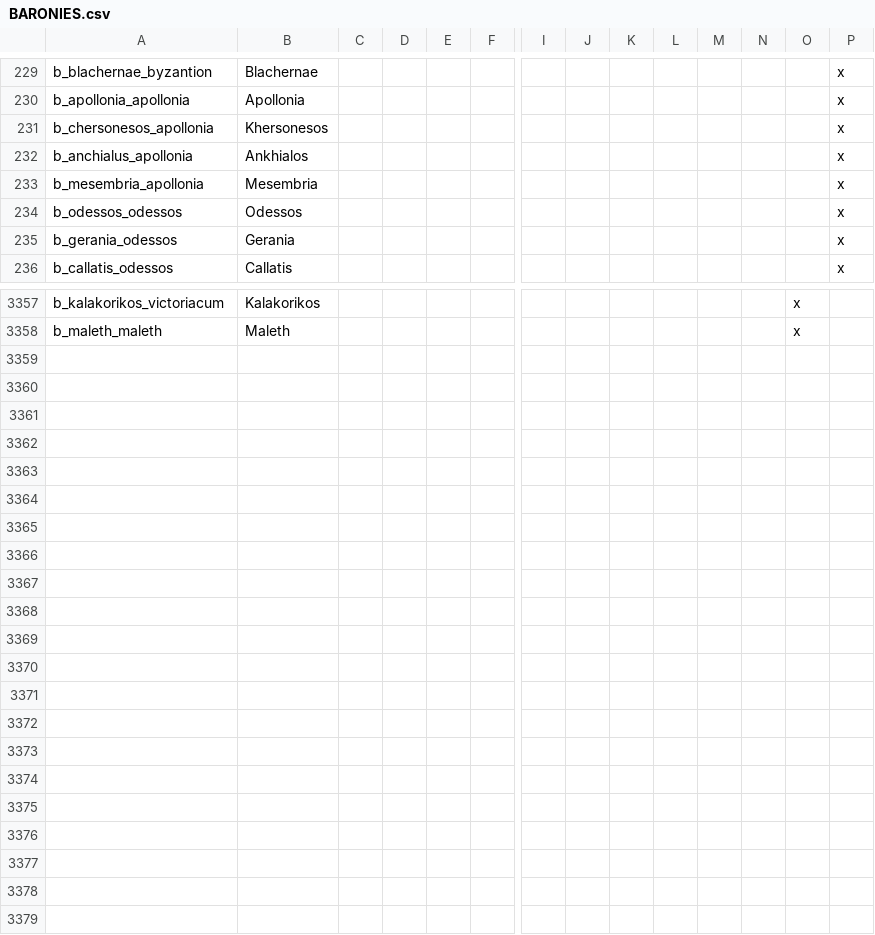
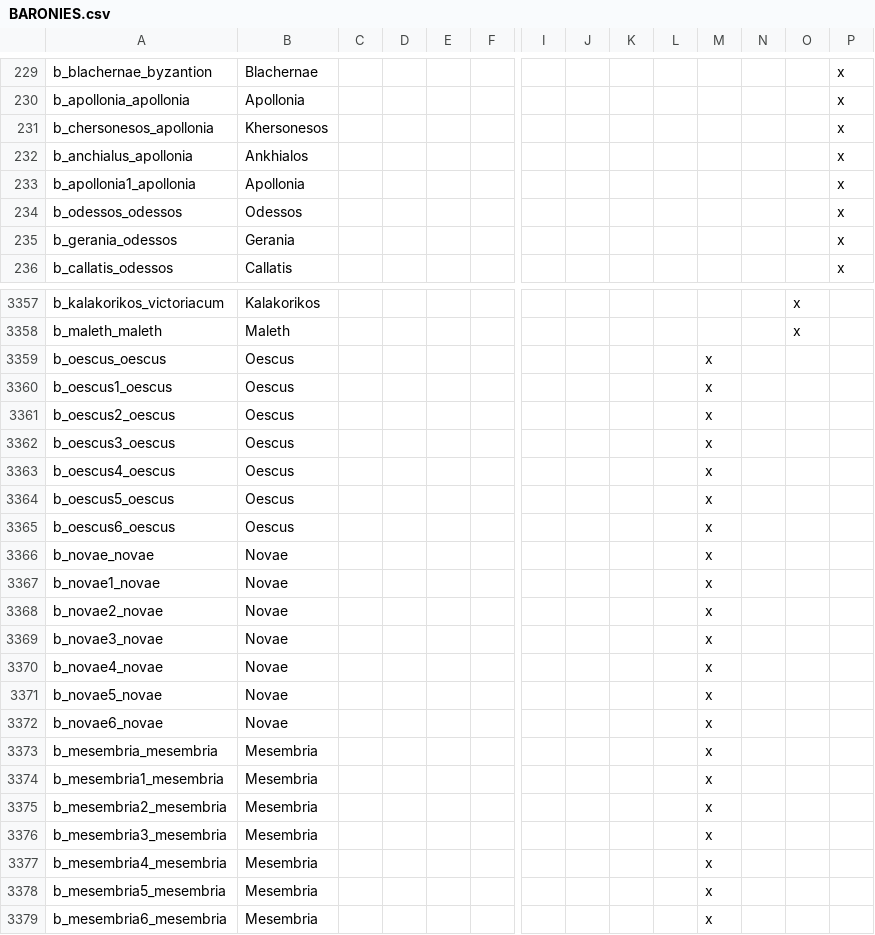
Before and after one commit to tannerflick4/Diadochi-Kings-Revival, a CSV file: localisation/BARONIES.csv, drawn as a sheet; only a part is shown, gaps mark what is left out; removed rows and columns are numbered as before the commit, all else as after; rows hold the shown columns only; the diff covers the shown part only; the diff names each change by its address in the sheet, - before the commit and + after, or states it on an @@ line.

Commit message:
Oescus, Novae, Mesembria given dejure info and history + some history bugfixes

```diff
--- a/localisation/BARONIES.csv
+++ b/localisation/BARONIES.csv
-row 233: b_mesembria_apollonia | Mesembria |  |  |  |  |  |  |  |  |  |  |  | x
+row 233: b_apollonia1_apollonia | Apollonia |  |  |  |  |  |  |  |  |  |  |  | x
+row 3359: b_oescus_oescus | Oescus |  |  |  |  |  |  |  |  | x
+row 3360: b_oescus1_oescus | Oescus |  |  |  |  |  |  |  |  | x
+row 3361: b_oescus2_oescus | Oescus |  |  |  |  |  |  |  |  | x
+row 3362: b_oescus3_oescus | Oescus |  |  |  |  |  |  |  |  | x
+row 3363: b_oescus4_oescus | Oescus |  |  |  |  |  |  |  |  | x
+row 3364: b_oescus5_oescus | Oescus |  |  |  |  |  |  |  |  | x
+row 3365: b_oescus6_oescus | Oescus |  |  |  |  |  |  |  |  | x
+row 3366: b_novae_novae | Novae |  |  |  |  |  |  |  |  | x
+row 3367: b_novae1_novae | Novae |  |  |  |  |  |  |  |  | x
+row 3368: b_novae2_novae | Novae |  |  |  |  |  |  |  |  | x
+row 3369: b_novae3_novae | Novae |  |  |  |  |  |  |  |  | x
+row 3370: b_novae4_novae | Novae |  |  |  |  |  |  |  |  | x
+row 3371: b_novae5_novae | Novae |  |  |  |  |  |  |  |  | x
+row 3372: b_novae6_novae | Novae |  |  |  |  |  |  |  |  | x
+row 3373: b_mesembria_mesembria | Mesembria |  |  |  |  |  |  |  |  | x
+row 3374: b_mesembria1_mesembria | Mesembria |  |  |  |  |  |  |  |  | x
+row 3375: b_mesembria2_mesembria | Mesembria |  |  |  |  |  |  |  |  | x
+row 3376: b_mesembria3_mesembria | Mesembria |  |  |  |  |  |  |  |  | x
+row 3377: b_mesembria4_mesembria | Mesembria |  |  |  |  |  |  |  |  | x
+row 3378: b_mesembria5_mesembria | Mesembria |  |  |  |  |  |  |  |  | x
+row 3379: b_mesembria6_mesembria | Mesembria |  |  |  |  |  |  |  |  | x
```
Also changed, not shown: 2 edited cells elsewhere in this file, 20 other files.
